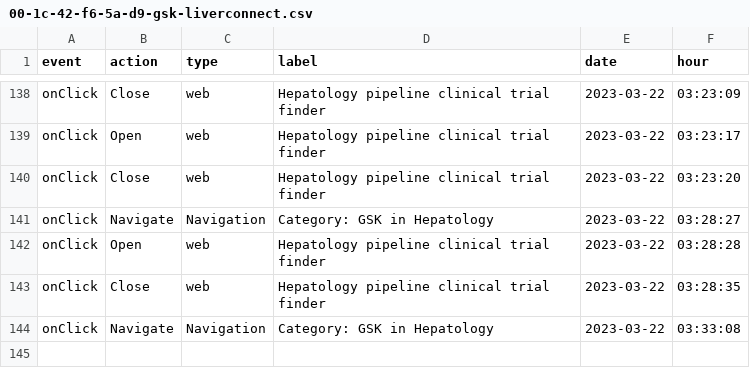
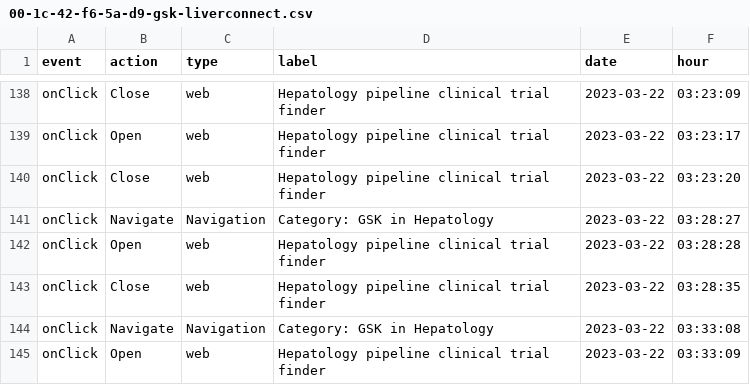
Before and after one commit to LidiaCana/gsk-test, a CSV file: 00-1c-42-f6-5a-d9-gsk-liverconnect.csv, drawn as a sheet; only a part is shown, gaps mark what is left out.

Commit message:
Initial commit

```diff
--- a/00-1c-42-f6-5a-d9-gsk-liverconnect.csv
+++ b/00-1c-42-f6-5a-d9-gsk-liverconnect.csv
@@ -144 +144,2 @@
 "onClick","Navigate","Navigation","Category: GSK in Hepatology","2023-03-22","03:33:08"
+"onClick","Open","web","Hepatology pipeline clinical trial finder","2023-03-22","03:33:09"
```
